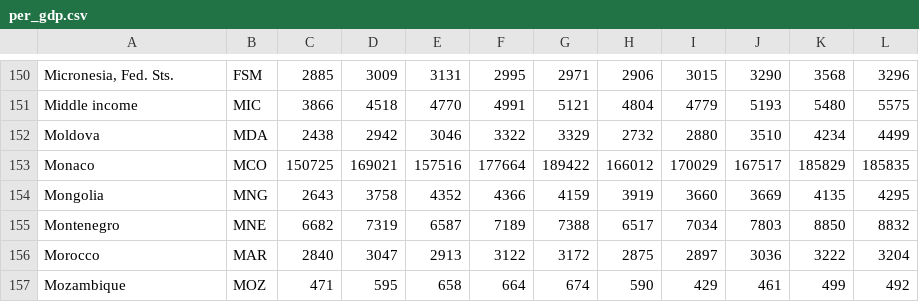
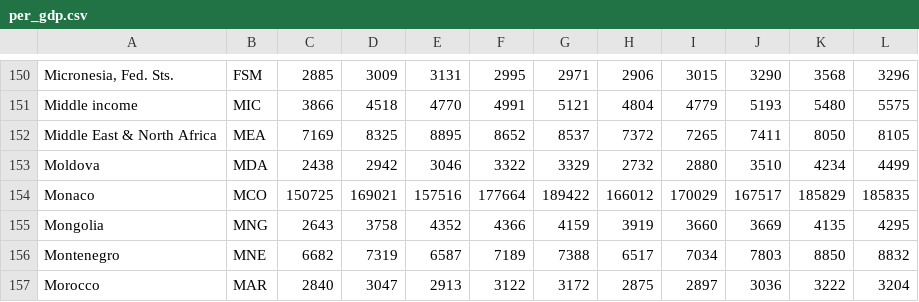
Before and after one commit to jiaqicheningrid/Homework, a CSV file: per_gdp.csv, drawn as a sheet; only a part is shown, gaps mark what is left out; the shorter side is filled out with more unchanged rows; the diff names each change by its address in the sheet, - before the commit and + after, or states it on an @@ line.

Commit message:
Update per_gdp.csv

```diff
--- a/per_gdp.csv
+++ b/per_gdp.csv
+row 152: Middle East & North Africa | MEA | 7169 | 8325 | 8895 | 8652 | 8537 | 7372 | 7265 | 7411 | 8050 | 8105
```
